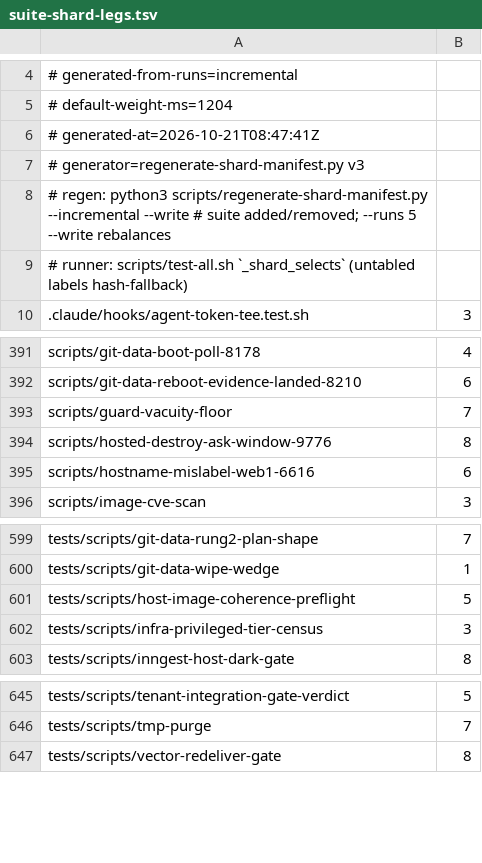
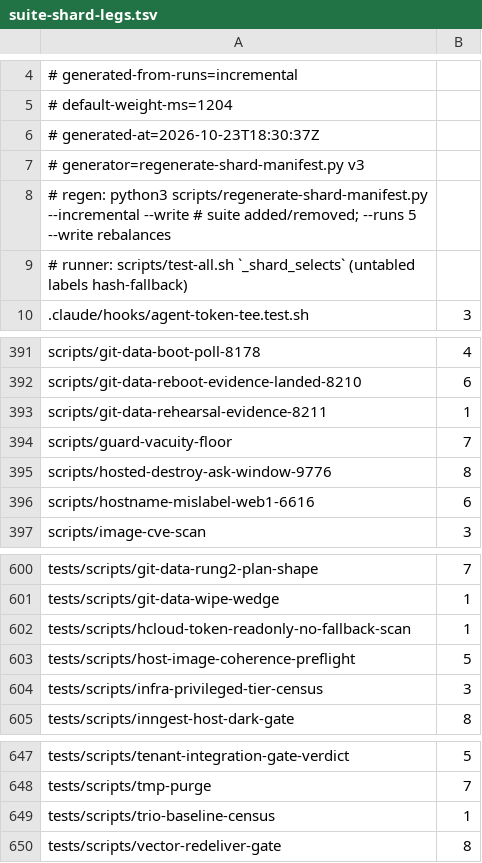
Before and after one commit to jikig-ai/soleur, a TSV file: scripts/suite-shard-legs.tsv, drawn as a sheet; only a part is shown, gaps mark what is left out.

```diff
--- a/scripts/suite-shard-legs.tsv
+++ b/scripts/suite-shard-legs.tsv
@@ -5,3 +5,3 @@
 # default-weight-ms=1204
-# generated-at=2026-10-21T08:47:41Z
+# generated-at=2026-10-23T18:30:37Z
 # generator=regenerate-shard-manifest.py v3
@@ -392,2 +392,3 @@ scripts/git-data-boot-poll-8178	4
 scripts/git-data-reboot-evidence-landed-8210	6
+scripts/git-data-rehearsal-evidence-8211	1
 scripts/guard-vacuity-floor	7
@@ -600,2 +601,3 @@ tests/scripts/git-data-rung2-plan-shape	7
 tests/scripts/git-data-wipe-wedge	1
+tests/scripts/hcloud-token-readonly-no-fallback-scan	1
 tests/scripts/host-image-coherence-preflight	5
@@ -646,2 +648,3 @@ tests/scripts/tenant-integration-gate-verdict	5
 tests/scripts/tmp-purge	7
+tests/scripts/trio-baseline-census	1
 tests/scripts/vector-redeliver-gate	8
```
Also changed, not shown: scripts/suite-durations.tsv.
